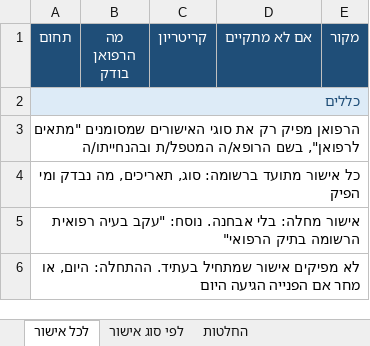
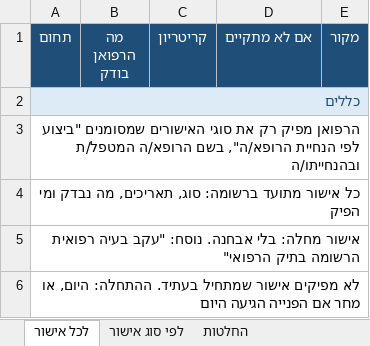
Before and after one commit to asseoy/medical_aids, an Excel workbook: protocols-rofan-cert.xlsx, sheet לכל אישור, drawn as a sheet; only a part is shown; values as stored, in another font and other column widths than the file's, no borders; the diff names each change by its address in the sheet, - before the commit and + after, or states it on an @@ line.

```diff
--- a/protocols-rofan-cert.xlsx (sheet לכל אישור)
+++ b/protocols-rofan-cert.xlsx (sheet לכל אישור)
-A3 (תחום): …האישורים שמסומנים "מתאים לרפואן", בשם הרופא/ה…
+A3 (תחום): …האישורים שמסומנים "ביצוע לפי הנחיית הרופא/ה", בשם הרופא/ה…
```
Also changed, not shown: protocols-rofan-cardio.xlsx, protocols-rofan-endo.xlsx, 24 other files.
